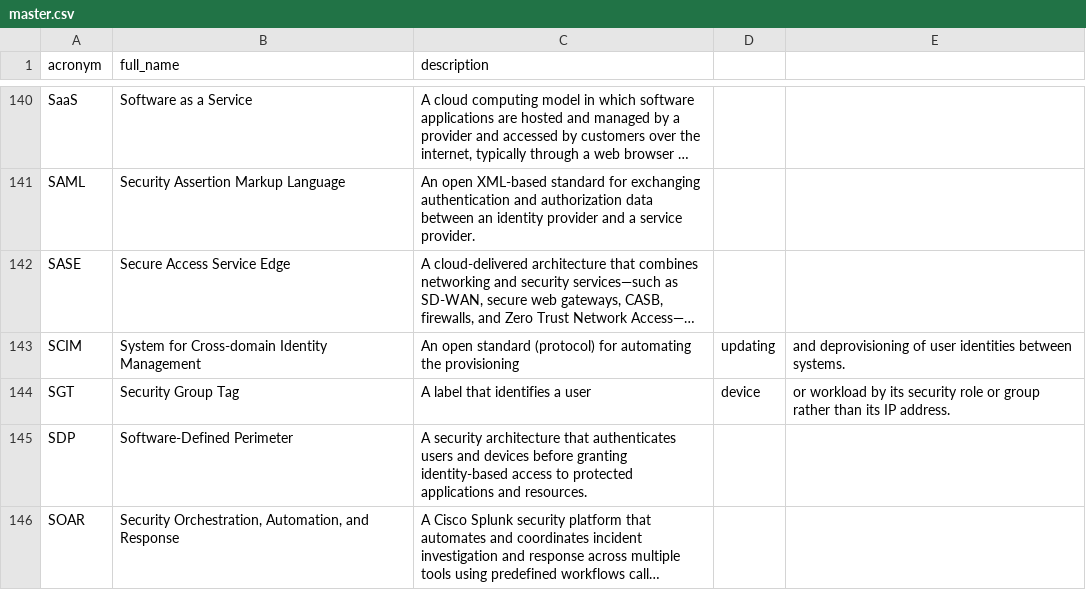
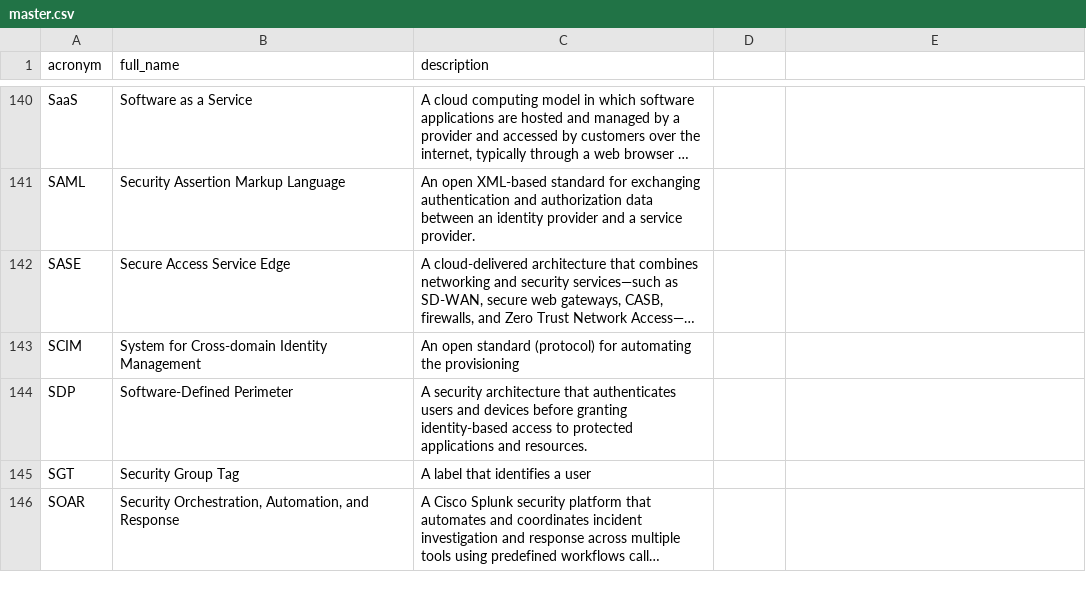
Before and after one commit to NoelStanfordOveson/acronym-flashcards, a CSV file: data/master.csv, drawn as a sheet; only a part is shown, gaps mark what is left out; long unchanged cells end in …; removed rows and columns are numbered as before the commit, all else as after; the diff covers the shown part only; the diff names each change by its address in the sheet, - before the commit and + after, or states it on an @@ line.

Commit message:
work on add_acronym and flashcards

```diff
--- a/data/master.csv
+++ b/data/master.csv
-D143: updating
+D143: (empty)
-E143: and deprovisioning of user identities between systems.
+E143: (empty)
-row 144: SGT | Security Group Tag | A label that identifies a user | device | or workload by its security role or group rather than its IP address.
+row 145: SGT | Security Group Tag | A label that identifies a user
```
Also changed, not shown: 5 moved rows and 2 edited cells elsewhere in this file, data/ai.csv, 2 other files.
